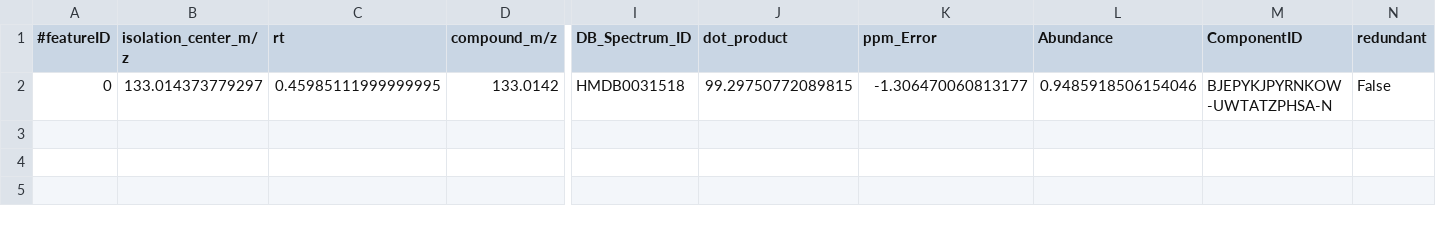
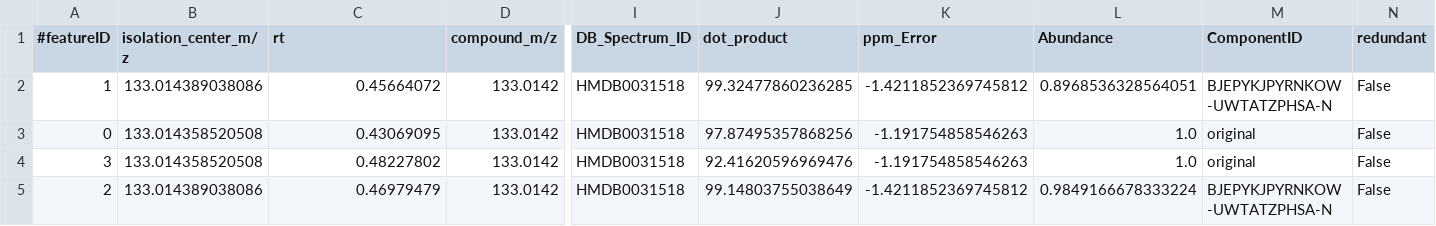
Before and after one commit to pattilab/DecoID, a CSV file: exampleData/Asp-Mal_1uM_5Da_decoID.csv, drawn as a sheet; only a part is shown, gaps mark what is left out; addresses are those after the commit; rows hold the shown columns only; the diff names each change by its address in the sheet, - before the commit and + after, or states it on an @@ line.

```diff
--- a/exampleData/Asp-Mal_1uM_5Da_decoID.csv
+++ b/exampleData/Asp-Mal_1uM_5Da_decoID.csv
+row 2: 1 | 133.014389038086 | 0.45664072 | 133.0142 | HMDB0031518 | 99.32477860236285 | -1.4211852369745812 | 0.8968536328564051 | BJEPYKJPYRNKOW-UWTATZPHSA-N | False
-B3 (isolation_center_m/z): 133.014373779297
+B3 (isolation_center_m/z): 133.014358520508
-C3 (rt): 0.45985111999999995
+C3 (rt): 0.43069095
-J3 (dot_product): 99.29750772089815
+J3 (dot_product): 97.87495357868256
-K3 (ppm_Error): -1.306470060813177
+K3 (ppm_Error): -1.191754858546263
-L3 (Abundance): 0.9485918506154046
+L3 (Abundance): 1.0
-M3 (ComponentID): BJEPYKJPYRNKOW-UWTATZPHSA-N
+M3 (ComponentID): original
+row 4: 3 | 133.014358520508 | 0.48227802 | 133.0142 | HMDB0031518 | 92.41620596969476 | -1.191754858546263 | 1.0 | original | False
+row 5: 2 | 133.014389038086 | 0.46979479 | 133.0142 | HMDB0031518 | 99.14803755038649 | -1.4211852369745812 | 0.9849166678333224 | BJEPYKJPYRNKOW-UWTATZPHSA-N | False
```
Also changed, not shown: exampleData/Asp-Mal_1uM_5Da_scanInfo.csv, 2 other files.
